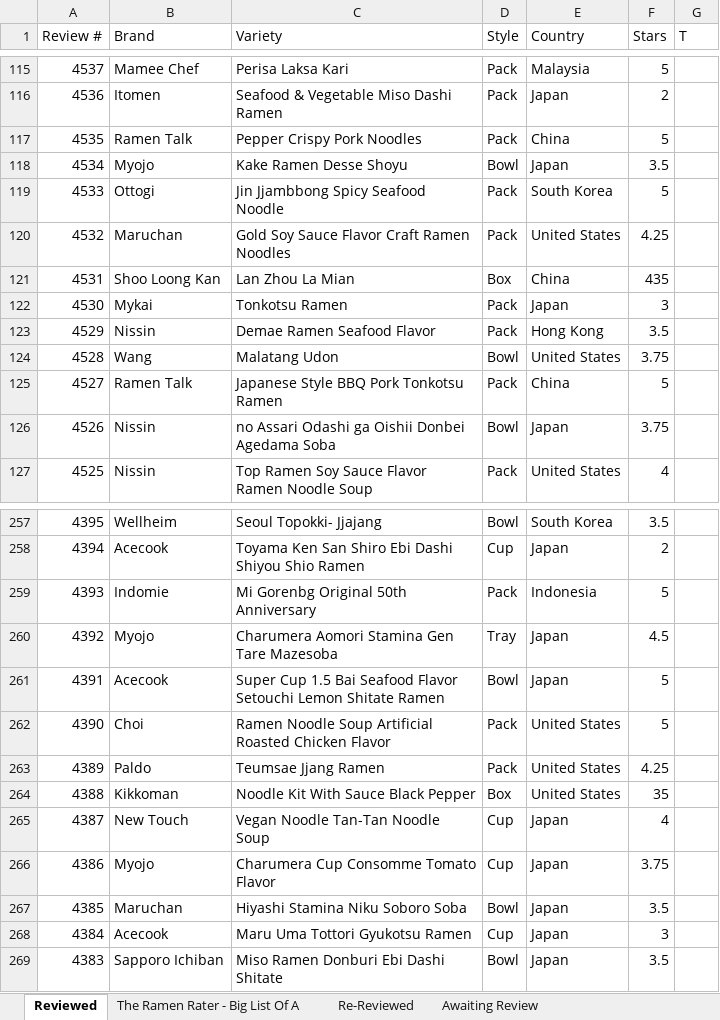
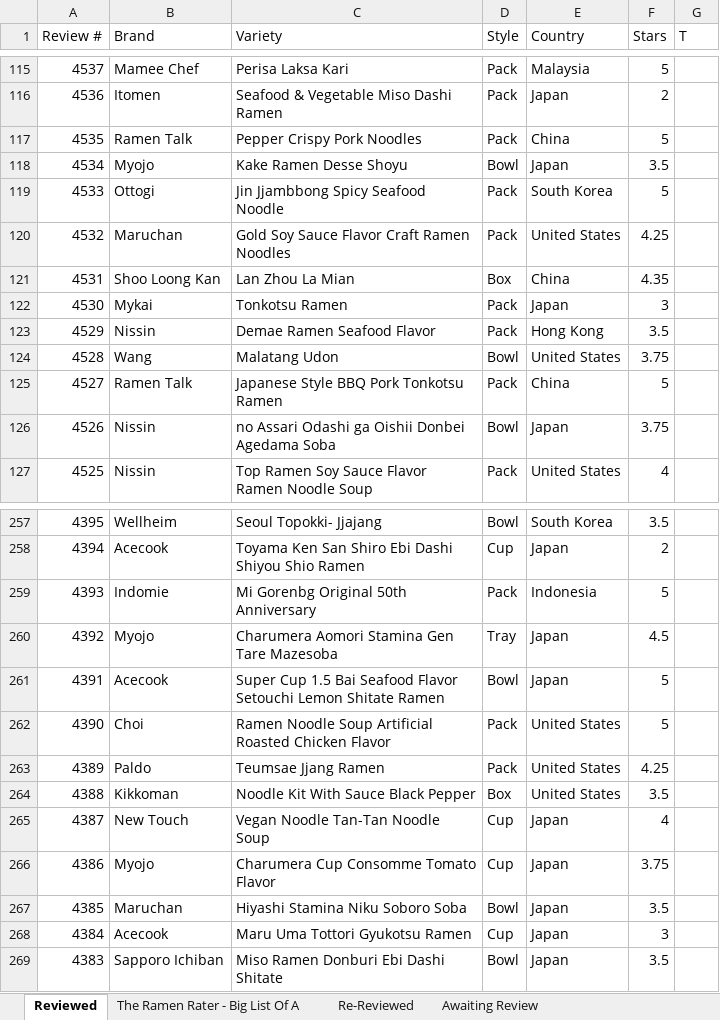
Before and after one commit to tantlu/ramen_rating_2024, an Excel workbook: ramen_rating_2023.xlsx, sheet Reviewed, drawn as a sheet; only a part is shown, gaps mark what is left out; values as stored, in another font and other column widths than the file's, no cell formats; the diff names each change by its address in the sheet, - before the commit and + after, or states it on an @@ line.

```diff
--- a/ramen_rating_2023.xlsx (sheet Reviewed)
+++ b/ramen_rating_2023.xlsx (sheet Reviewed)
-F121 (Stars): 435
+F121 (Stars): 4.35
-F264 (Stars): 35
+F264 (Stars): 3.5
```
Also changed, not shown: cell formats, 10 other files.
